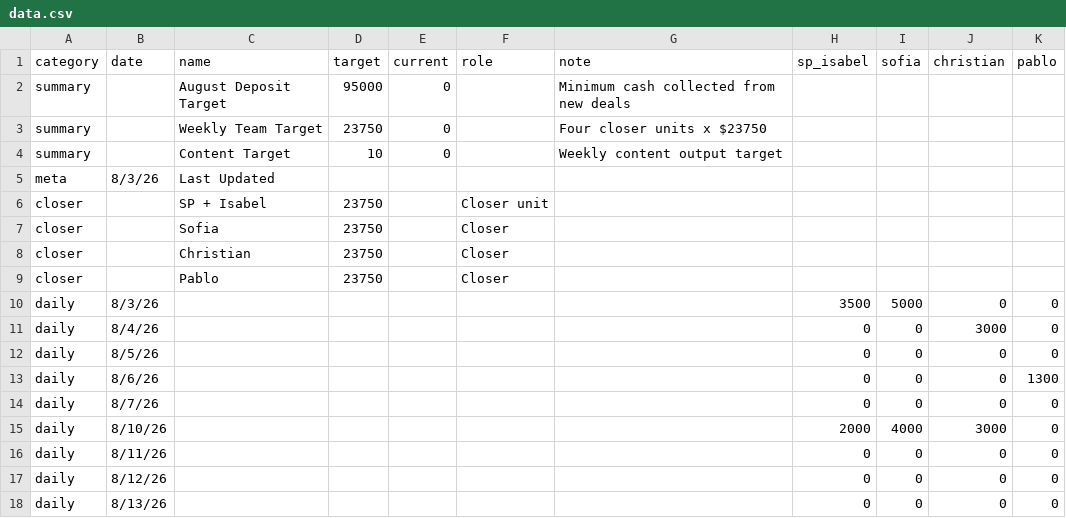
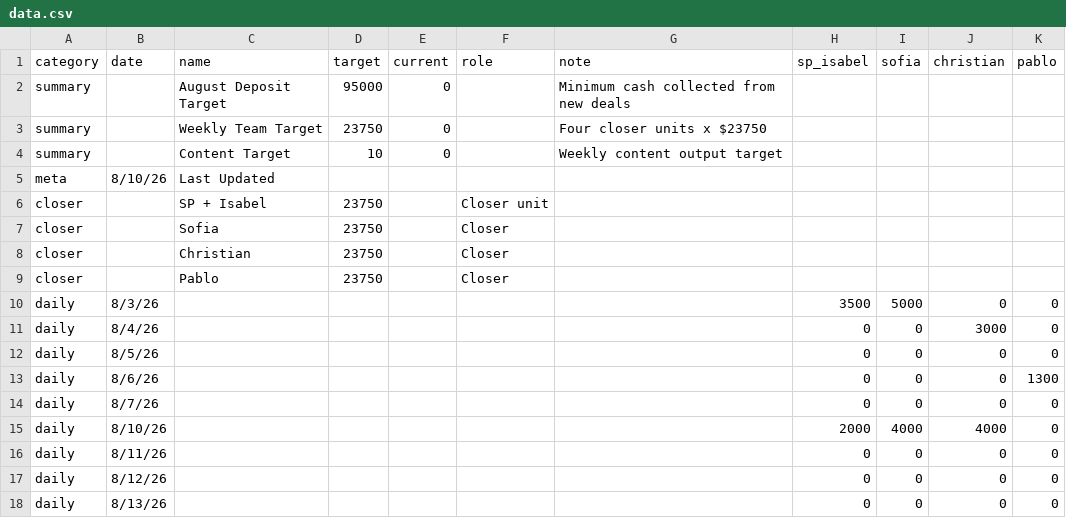
Before and after one commit to SPLO-Bala/bu-target-dashboard, a CSV file: data.csv, drawn as a sheet; only a part is shown.

Commit message:
Update data.csv

```diff
--- a/data.csv
+++ b/data.csv
@@ -4,3 +4,3 @@ summary,,Weekly Team Target,23750,0,,Four closer units x $23750,,,,
 summary,,Content Target,10,0,,Weekly content output target,,,,
-meta,8/3/26,Last Updated,,,,,,,,
+meta,8/10/26,Last Updated,,,,,,,,
 closer,,SP + Isabel,23750,,Closer unit,,,,,
@@ -14,3 +14,3 @@ daily,8/6/26,,,,,,0,0,0,1300
 daily,8/7/26,,,,,,0,0,0,0
-daily,8/10/26,,,,,,2000,4000,3000,0
+daily,8/10/26,,,,,,2000,4000,4000,0
 daily,8/11/26,,,,,,0,0,0,0
```
